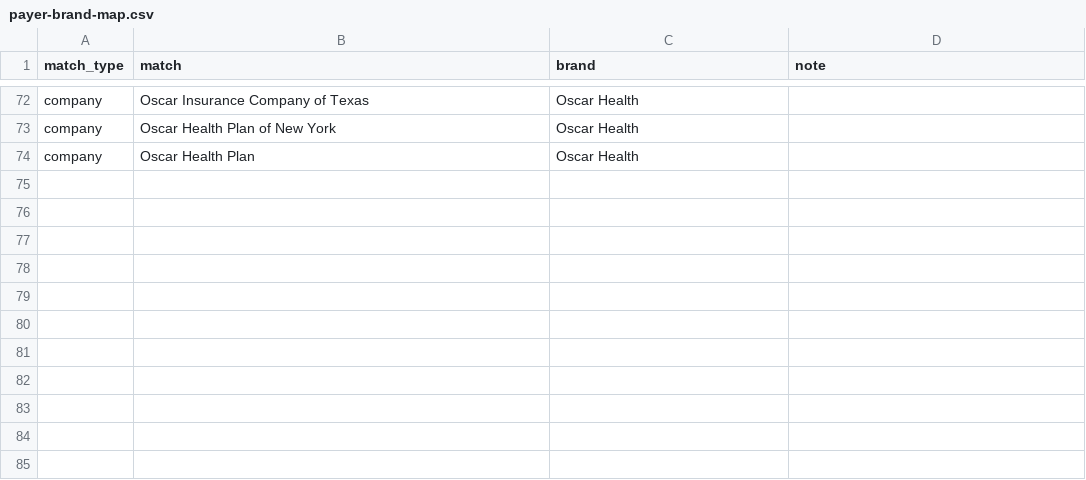
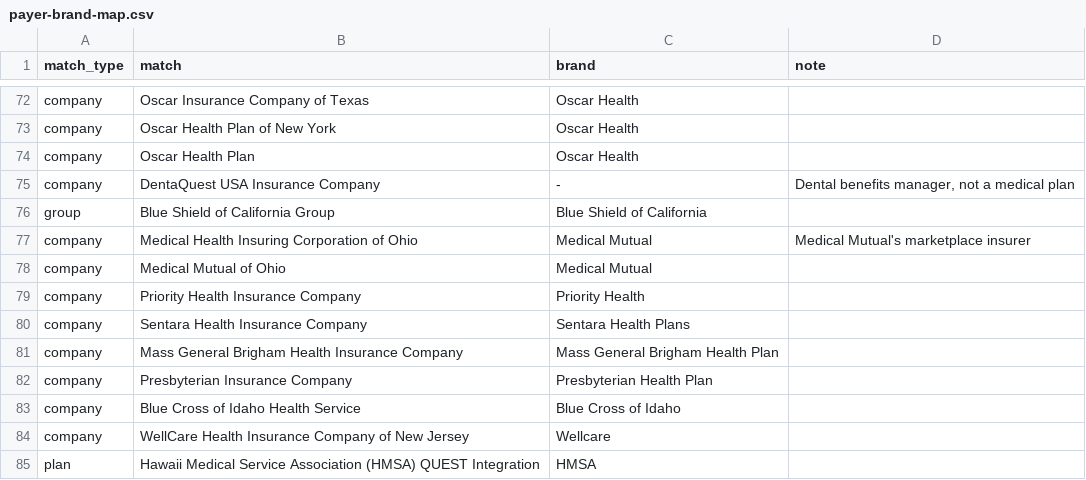
Before and after one commit to hamzailahi/ProviderPulse, a CSV file: supabase/reference/payer-brand-map.csv, drawn as a sheet; only a part is shown, gaps mark what is left out.

```diff
--- a/supabase/reference/payer-brand-map.csv
+++ b/supabase/reference/payer-brand-map.csv
@@ -74 +74,12 @@ company,Oscar Health Plan of New York,Oscar Health,
 company,Oscar Health Plan,Oscar Health,
+company,DentaQuest USA Insurance Company,-,"Dental benefits manager, not a medical plan"
+group,Blue Shield of California Group,Blue Shield of California,
+company,Medical Health Insuring Corporation of Ohio,Medical Mutual,"Medical Mutual's marketplace insurer"
+company,Medical Mutual of Ohio,Medical Mutual,
+company,Priority Health Insurance Company,Priority Health,
+company,Sentara Health Insurance Company,Sentara Health Plans,
+company,Mass General Brigham Health Insurance Company,Mass General Brigham Health Plan,
+company,Presbyterian Insurance Company,Presbyterian Health Plan,
+company,Blue Cross of Idaho Health Service,Blue Cross of Idaho,
+company,WellCare Health Insurance Company of New Jersey,Wellcare,
+plan,Hawaii Medical Service Association (HMSA) QUEST Integration,HMSA,
```
Also changed, not shown: 4 other files.
